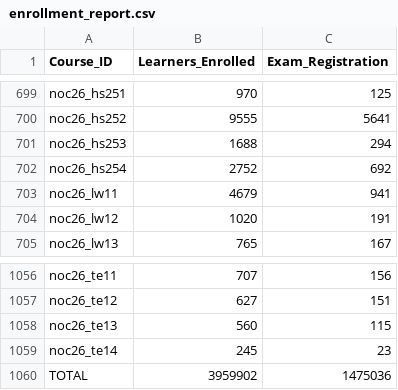
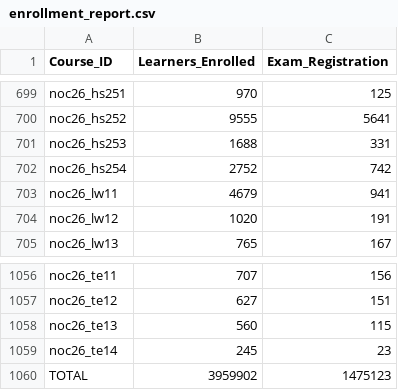
Before and after one commit to 01234santhoshprabhu/count, a CSV file: enrollment_report.csv, drawn as a sheet; only a part is shown, gaps mark what is left out.

Commit message:
Auto refresh live dashboard data

```diff
--- a/enrollment_report.csv
+++ b/enrollment_report.csv
@@ -700,4 +700,4 @@ noc26_hs251,970,125
 noc26_hs252,9555,5641
-noc26_hs253,1688,294
-noc26_hs254,2752,692
+noc26_hs253,1688,331
+noc26_hs254,2752,742
 noc26_lw11,4679,941
@@ -1059,2 +1059,2 @@ noc26_te13,560,115
 noc26_te14,245,23
-TOTAL,3959902,1475036
+TOTAL,3959902,1475123
```
Also changed, not shown: 1 other file.
